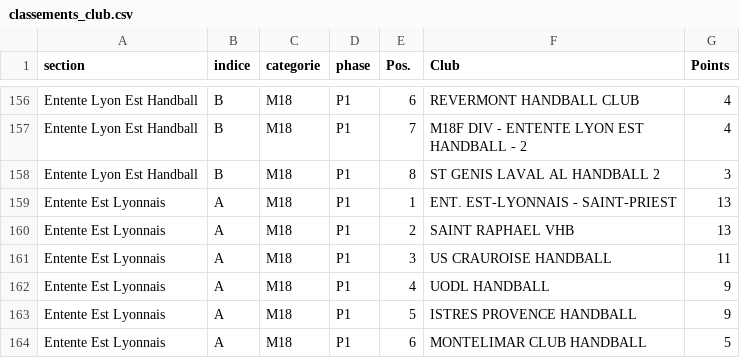
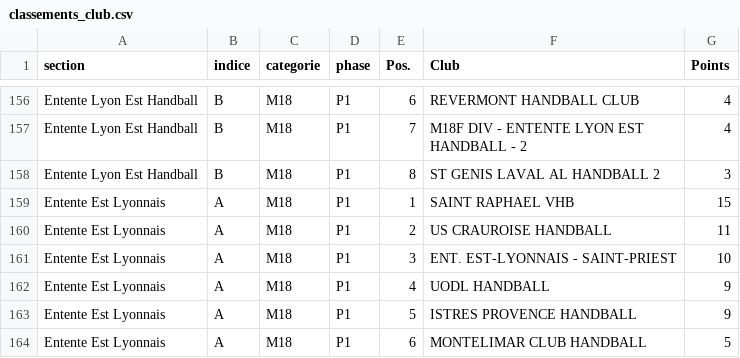
Before and after one commit to sportingvillette/competitions, a CSV file: data/classements_club.csv, drawn as a sheet; only a part is shown, gaps mark what is left out.

```diff
--- a/data/classements_club.csv
+++ b/data/classements_club.csv
@@ -158,5 +158,5 @@ Entente Lyon Est Handball,B,M18,P1,7,M18F DIV - ENTENTE LYON EST HANDBALL - 2,4
 Entente Lyon Est Handball,B,M18,P1,8,ST GENIS LAVAL AL HANDBALL 2,3
-Entente Est Lyonnais,A,M18,P1,1,ENT. EST-LYONNAIS - SAINT-PRIEST,13
-Entente Est Lyonnais,A,M18,P1,2,SAINT RAPHAEL VHB,13
-Entente Est Lyonnais,A,M18,P1,3,US CRAUROISE HANDBALL,11
+Entente Est Lyonnais,A,M18,P1,1,SAINT RAPHAEL VHB,15
+Entente Est Lyonnais,A,M18,P1,2,US CRAUROISE HANDBALL,11
+Entente Est Lyonnais,A,M18,P1,3,ENT. EST-LYONNAIS - SAINT-PRIEST,10
 Entente Est Lyonnais,A,M18,P1,4,UODL HANDBALL,9
```
Also changed, not shown: data/calendrier_club.csv, 2 other files.
